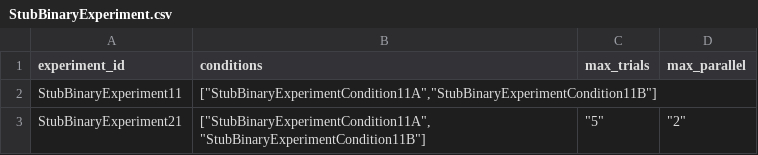
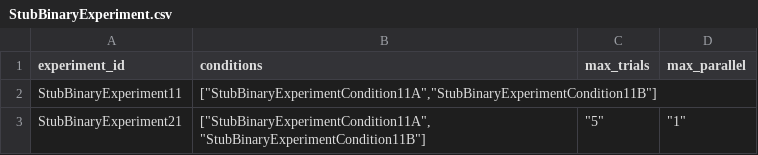
Before and after one commit to compatibl/hackathon2025, a CSV file: preloads/stubs/cl/runtime/csv/StubBinaryExperiment.csv, drawn as a sheet.

Commit message:
Set max_parallel to 1.

```diff
--- a/preloads/stubs/cl/runtime/csv/StubBinaryExperiment.csv
+++ b/preloads/stubs/cl/runtime/csv/StubBinaryExperiment.csv
@@ -2,2 +2,2 @@ experiment_id,conditions,max_trials,max_parallel
 StubBinaryExperiment11,"[""StubBinaryExperimentCondition11A"",""StubBinaryExperimentCondition11B""]",,
-StubBinaryExperiment21,"[""StubBinaryExperimentCondition11A"",""StubBinaryExperimentCondition11B""]","""5""","""2"""
+StubBinaryExperiment21,"[""StubBinaryExperimentCondition11A"",""StubBinaryExperimentCondition11B""]","""5""","""1"""
```
Also changed, not shown: preloads/stubs/cl/runtime/csv/StubClassifierExperiment.csv, preloads/stubs/cl/runtime/csv/StubSupervisedBinaryExperiment.csv, 1 other file.
